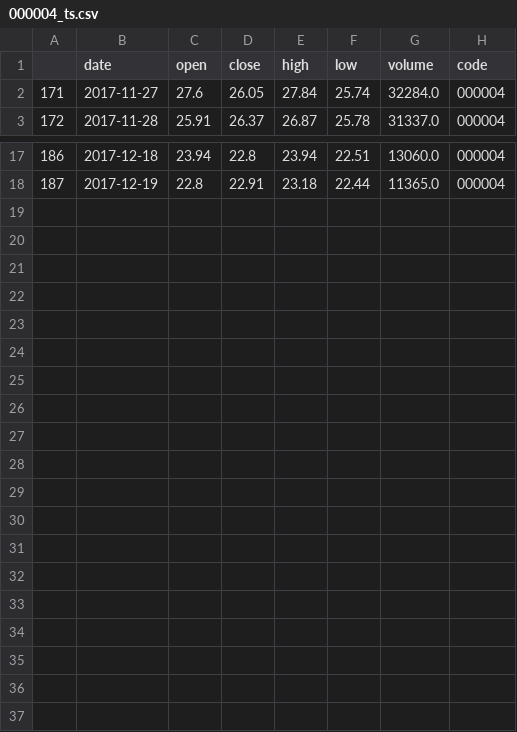
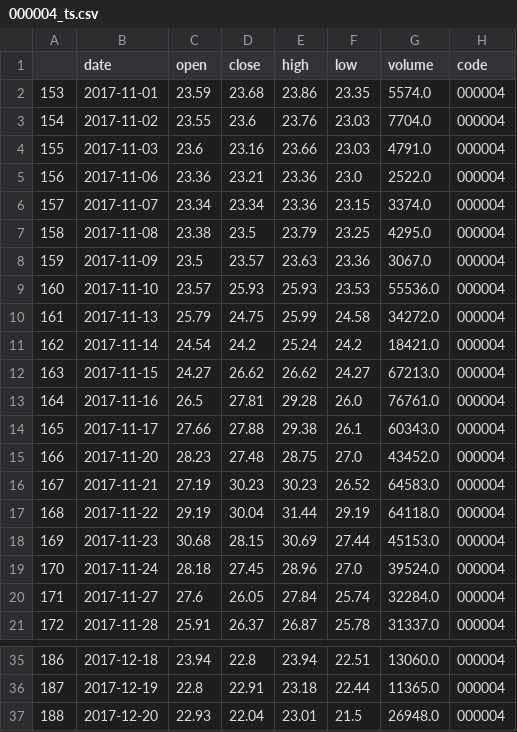
Before and after one commit to dnn1123/Finance-Investment-Analysis-System, a CSV file: webapp/histdata/000004_ts.csv, drawn as a sheet; only a part is shown, gaps mark what is left out.

```diff
--- a/webapp/histdata/000004_ts.csv
+++ b/webapp/histdata/000004_ts.csv
@@ -1,2 +1,20 @@
 ,date,open,close,high,low,volume,code
+153,2017-11-01,23.59,23.68,23.86,23.35,5574.0,000004
+154,2017-11-02,23.55,23.6,23.76,23.03,7704.0,000004
+155,2017-11-03,23.6,23.16,23.66,23.03,4791.0,000004
+156,2017-11-06,23.36,23.21,23.36,23.0,2522.0,000004
+157,2017-11-07,23.34,23.34,23.36,23.15,3374.0,000004
+158,2017-11-08,23.38,23.5,23.79,23.25,4295.0,000004
+159,2017-11-09,23.5,23.57,23.63,23.36,3067.0,000004
+160,2017-11-10,23.57,25.93,25.93,23.53,55536.0,000004
+161,2017-11-13,25.79,24.75,25.99,24.58,34272.0,000004
+162,2017-11-14,24.54,24.2,25.24,24.2,18421.0,000004
+163,2017-11-15,24.27,26.62,26.62,24.27,67213.0,000004
+164,2017-11-16,26.5,27.81,29.28,26.0,76761.0,000004
+165,2017-11-17,27.66,27.88,29.38,26.1,60343.0,000004
+166,2017-11-20,28.23,27.48,28.75,27.0,43452.0,000004
+167,2017-11-21,27.19,30.23,30.23,26.52,64583.0,000004
+168,2017-11-22,29.19,30.04,31.44,29.19,64118.0,000004
+169,2017-11-23,30.68,28.15,30.69,27.44,45153.0,000004
+170,2017-11-24,28.18,27.45,28.96,27.0,39524.0,000004
 171,2017-11-27,27.6,26.05,27.84,25.74,32284.0,000004
@@ -18 +36,2 @@
 187,2017-12-19,22.8,22.91,23.18,22.44,11365.0,000004
+188,2017-12-20,22.93,22.04,23.01,21.5,26948.0,000004
```
Also changed, not shown: webapp/histdata/000001.csv, webapp/histdata/000001_ts.csv, 14 other files.
